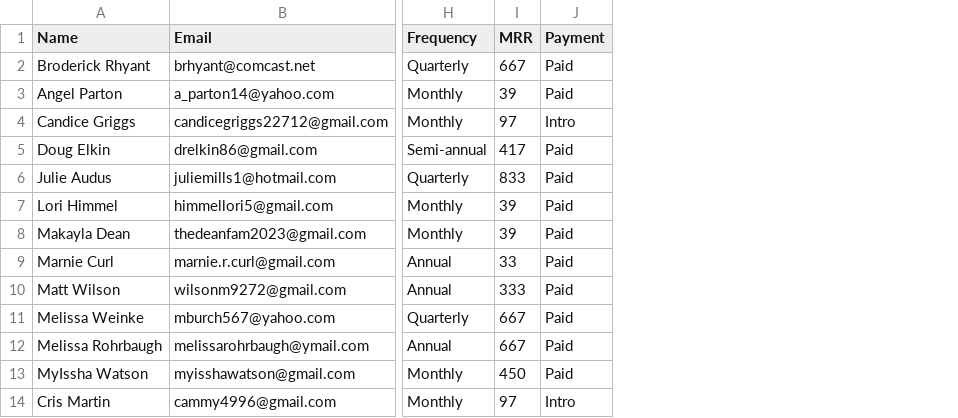
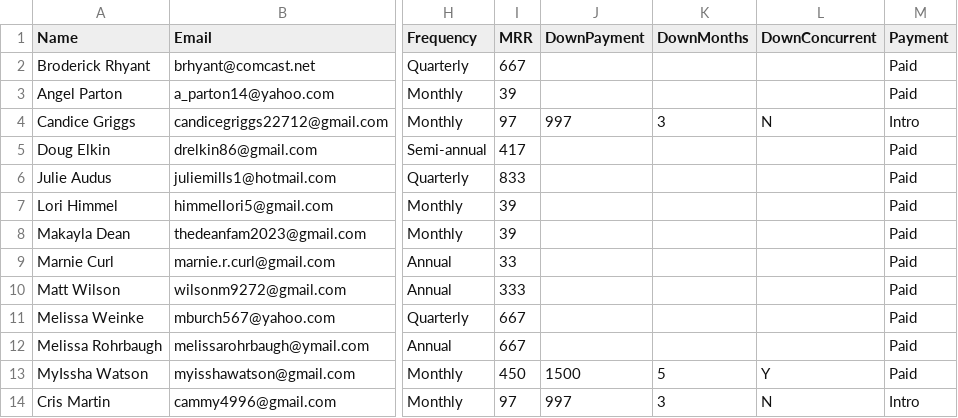
Before and after one commit to jaymegtkfitness-bit/lp-command-center, a CSV file: clients.csv, drawn as a sheet; only a part is shown, gaps mark what is left out; the diff names each change by its address in the sheet, - before the commit and + after, or states it on an @@ line.

```diff
--- a/clients.csv
+++ b/clients.csv
+column J (DownPayment), rows 4-14: 997 |  |  |  |  |  |  |  |  | 1500 | 997
+column K (DownMonths), rows 4-14: 3 |  |  |  |  |  |  |  |  | 5 | 3
+column L (DownConcurrent), rows 4-14: N |  |  |  |  |  |  |  |  | Y | N
```
Also changed, not shown: 1 other file.
